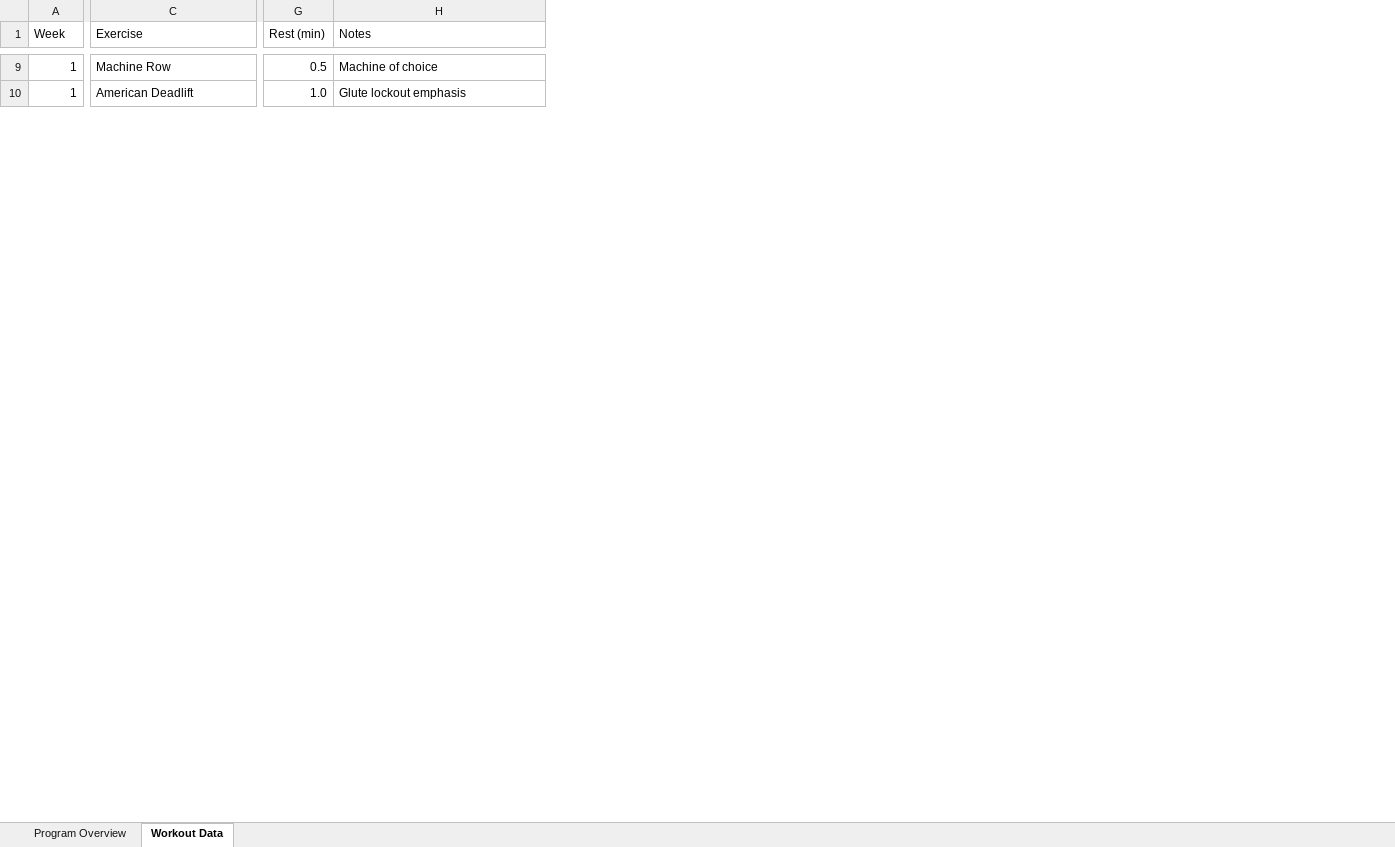
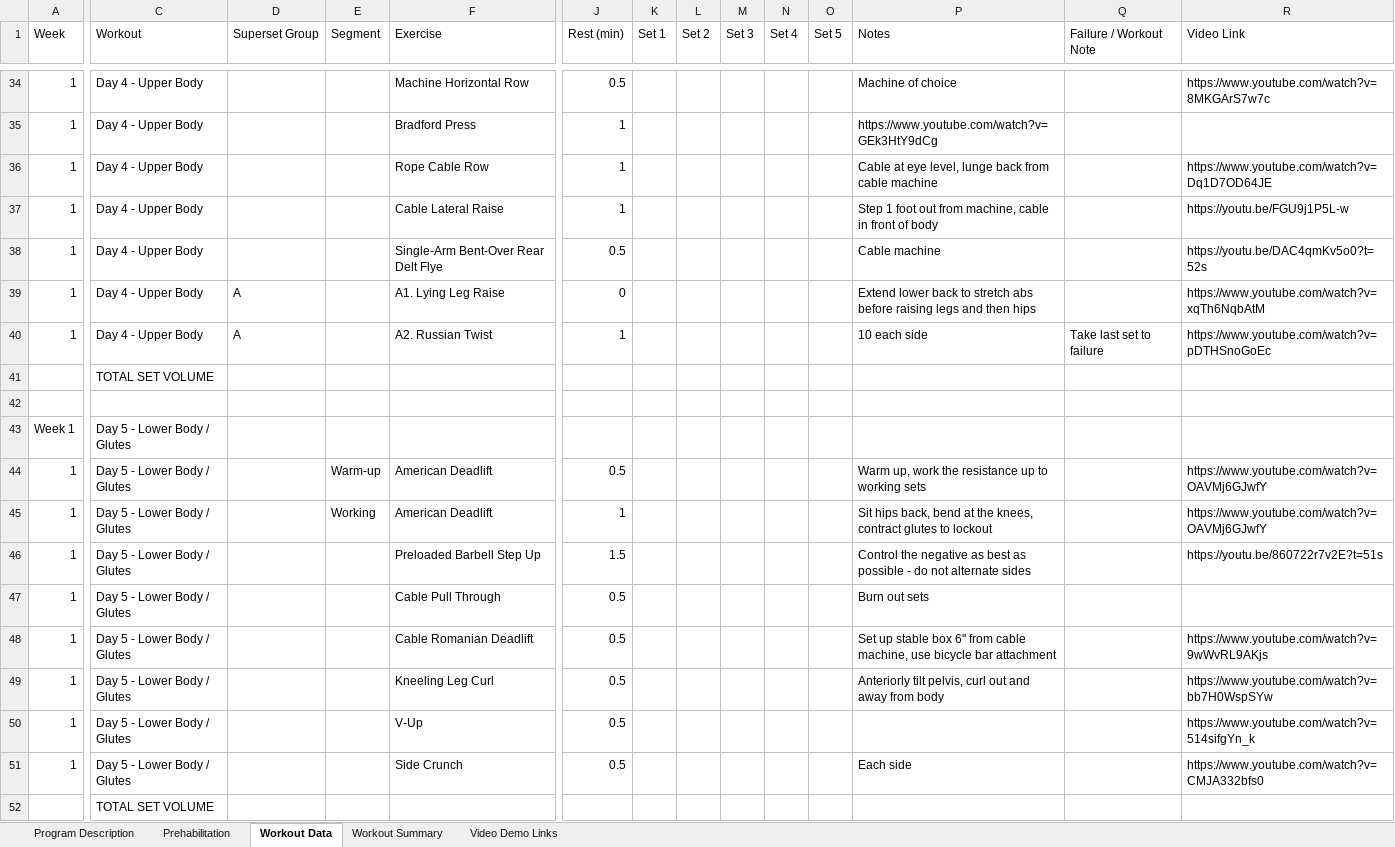
Before and after one commit to arkitechSystems/RepLab, an Excel workbook: client/public/Workouts/Robin Gallant's Intensive Max Glute Hypertrophy Program.xlsx, sheet Workout Data, drawn as a sheet; only a part is shown, gaps mark what is left out; values as stored, in another font and other column widths than the file's, no cell formats; addresses are those after the commit; rows hold the shown columns only; the diff covers the shown part only; the diff names each change by its address in the sheet, - before the commit and + after, or states it on an @@ line.

```diff
--- a/client/public/Workouts/Robin Gallant's Intensive Max Glute Hypertrophy Program.xlsx (sheet Workout Data)
+++ b/client/public/Workouts/Robin Gallant's Intensive Max Glute Hypertrophy Program.xlsx (sheet Workout Data)
-sheet tab: Program Overview
+sheet tab: Program Description
+sheet tab: Prehabilitation
+sheet tab: Workout Summary
+sheet tab: Video Demo Links
+column C (Workout), row 34: Day 4 - Upper Body; row 45: Day 5 - Lower Body / Glutes
+column D (Superset Group), empty
+column E (Segment), row 45: Working
+column K (Set 1), empty
+column L (Set 2), empty
+column M (Set 3), empty
+column N (Set 4), empty
+column O (Set 5), empty
+column Q (Failure / Workout Note), empty
+column R (Video Link), row 34: https://www.youtube.com/watch?v=8MKGArS7w7c; row 45: https://www.youtube.com/watch?v=OAVMj6GJwfY
-F34 (Exercise): Machine Row
+F34 (Exercise): Machine Horizontal Row
+row 35: 1 | Day 4 - Upper Body |  |  | Bradford Press | 1 |  |  |  |  |  | https://www.youtube.com/watch?v=GEk3HtY9dCg
+row 36: 1 | Day 4 - Upper Body |  |  | Rope Cable Row | 1 |  |  |  |  |  | Cable at eye level, lunge back from cable machine |  | https://www.youtube.com/watch?v=Dq1D7OD64JE
+row 37: 1 | Day 4 - Upper Body |  |  | Cable Lateral Raise | 1 |  |  |  |  |  | Step 1 foot out from machine, cable in front of body |  | https://youtu.be/FGU9j1P5L-w
+row 38: 1 | Day 4 - Upper Body |  |  | Single-Arm Bent-Over Rear Delt Flye | 0.5 |  |  |  |  |  | Cable machine |  | https://youtu.be/DAC4qmKv5o0?t=52s
+row 39: 1 | Day 4 - Upper Body | A |  | A1. Lying Leg Raise | 0 |  |  |  |  |  | Extend lower back to stretch abs before raising legs and then hips |  | https://www.youtube.com/watch?v=xqTh6NqbAtM
+row 40: 1 | Day 4 - Upper Body | A |  | A2. Russian Twist | 1 |  |  |  |  |  | 10 each side | Take last set to failure | https://www.youtube.com/watch?v=pDTHSnoGoEc
+row 41:  | TOTAL SET VOLUME
+row 42: (empty)
+row 43: Week 1 | Day 5 - Lower Body / Glutes
+row 44: 1 | Day 5 - Lower Body / Glutes |  | Warm-up | American Deadlift | 0.5 |  |  |  |  |  | Warm up, work the resistance up to working sets |  | https://www.youtube.com/watch?v=OAVMj6GJwfY
-J45 (Rest (min)): 1.0
+J45 (Rest (min)): 1
-P45 (Notes): Glute lockout emphasis
+P45 (Notes): Sit hips back, bend at the knees, contract glutes to lockout
+row 46: 1 | Day 5 - Lower Body / Glutes |  |  | Preloaded Barbell Step Up | 1.5 |  |  |  |  |  | Control the negative as best as possible - do not alternate sides |  | https://youtu.be/860722r7v2E?t=51s
+row 47: 1 | Day 5 - Lower Body / Glutes |  |  | Cable Pull Through | 0.5 |  |  |  |  |  | Burn out sets
+row 48: 1 | Day 5 - Lower Body / Glutes |  |  | Cable Romanian Deadlift | 0.5 |  |  |  |  |  | Set up stable box 6" from cable machine, use bicycle bar attachment |  | https://www.youtube.com/watch?v=9wWvRL9AKjs
+row 49: 1 | Day 5 - Lower Body / Glutes |  |  | Kneeling Leg Curl | 0.5 |  |  |  |  |  | Anteriorly tilt pelvis, curl out and away from body |  | https://www.youtube.com/watch?v=bb7H0WspSYw
+row 50: 1 | Day 5 - Lower Body / Glutes |  |  | V-Up | 0.5 |  |  |  |  |  |  |  | https://www.youtube.com/watch?v=514sifgYn_k
+row 51: 1 | Day 5 - Lower Body / Glutes |  |  | Side Crunch | 0.5 |  |  |  |  |  | Each side |  | https://www.youtube.com/watch?v=CMJA332bfs0
+row 52:  | TOTAL SET VOLUME
```
Also changed, not shown: 177 added rows and 33 edited cells elsewhere in this sheet, sheet Program Description, cell formats, 13 other files.
